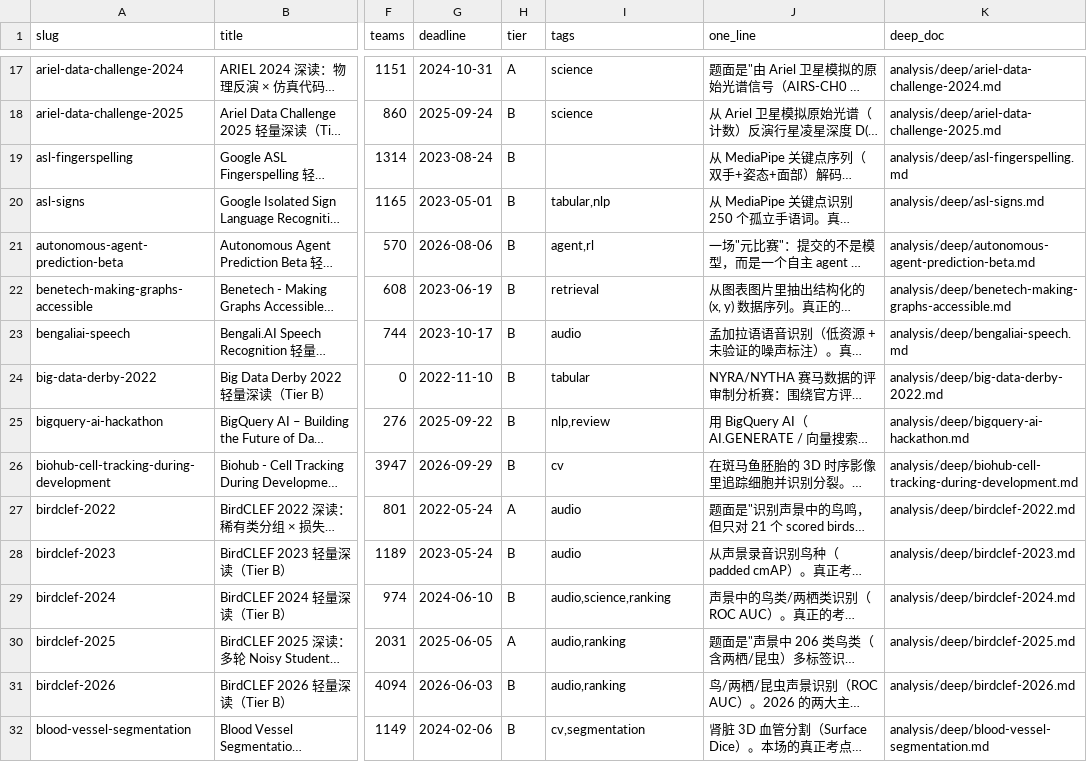
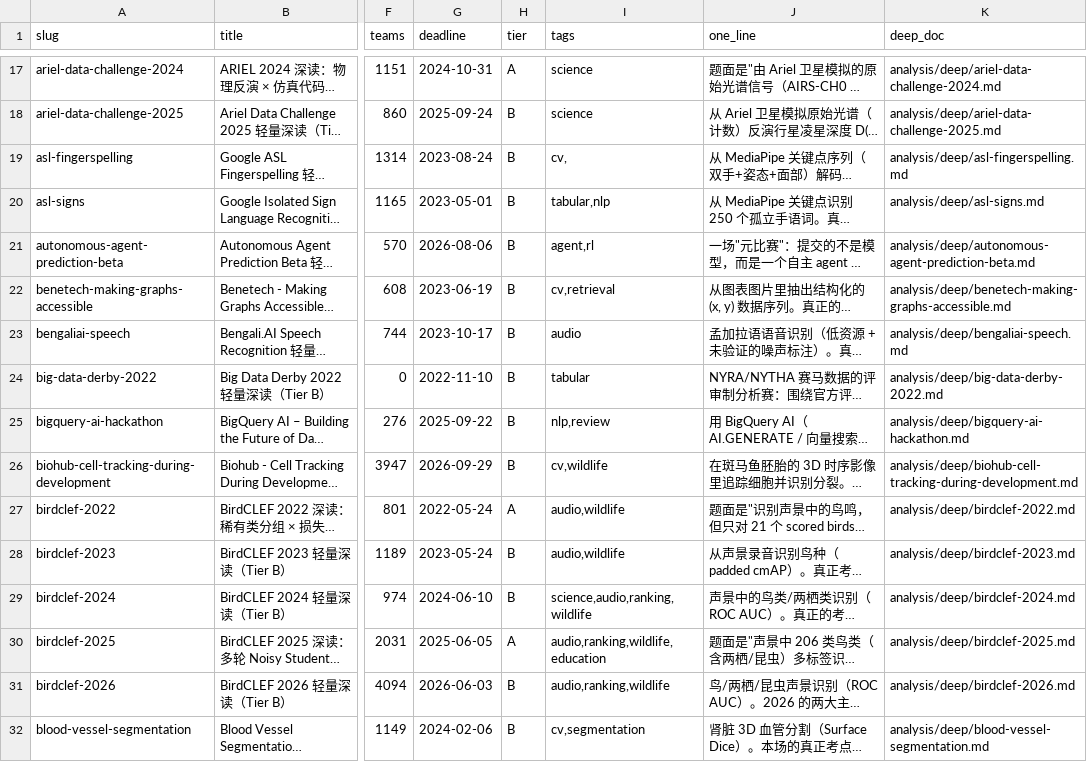
Before and after one commit to changQiangXia/KExperienceSkill, a CSV file: assets/case_index.csv, drawn as a sheet; only a part is shown, gaps mark what is left out; long unchanged cells end in …; the diff covers the shown part only; the diff names each change by its address in the sheet, - before the commit and + after, or states it on an @@ line.

```diff
--- a/assets/case_index.csv
+++ b/assets/case_index.csv
-I19 (tags): (empty)
+I19 (tags): cv,
-I22 (tags): retrieval
+I22 (tags): cv,retrieval
-I26 (tags): cv
+I26 (tags): cv,wildlife
-I27:I28 (tags): audio
+I27:I28 (tags): audio,wildlife
-I29 (tags): audio,science,ranking
+I29 (tags): science,audio,ranking,wildlife
-I30 (tags): audio,ranking
+I30 (tags): audio,ranking,wildlife,education
-I31 (tags): audio,ranking
+I31 (tags): audio,ranking,wildlife
```
Also changed, not shown: 55 edited cells elsewhere in this file, 12 other files.
